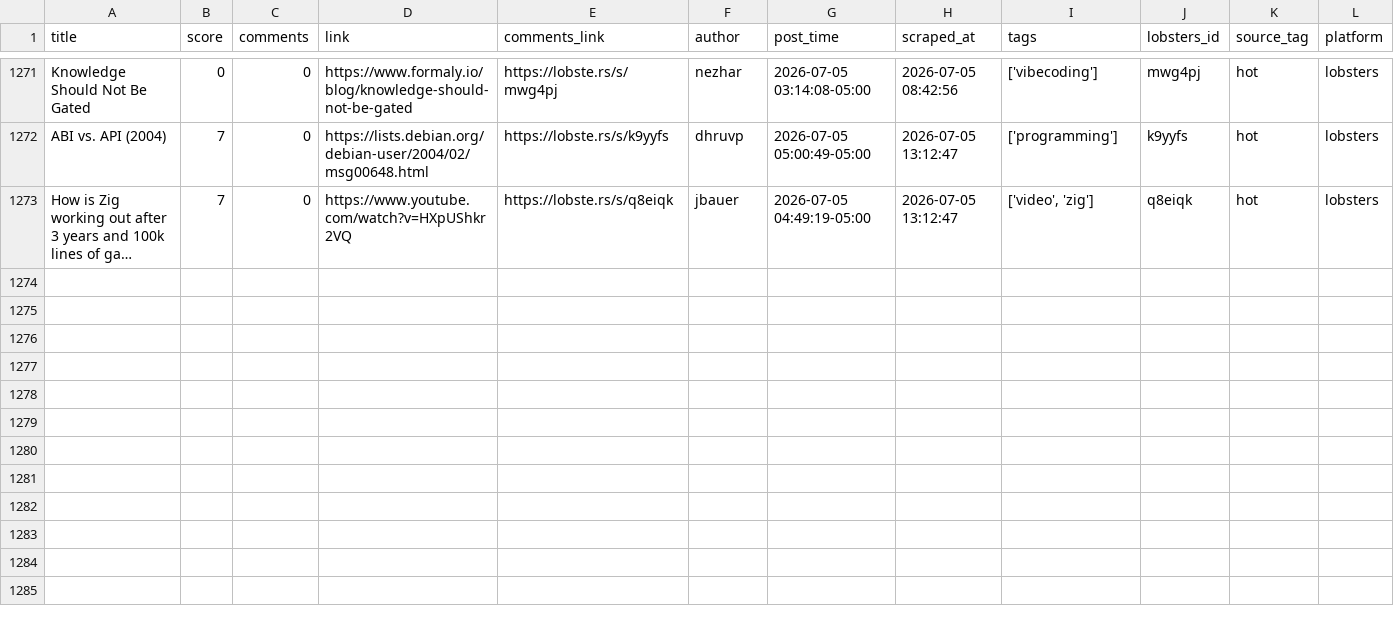
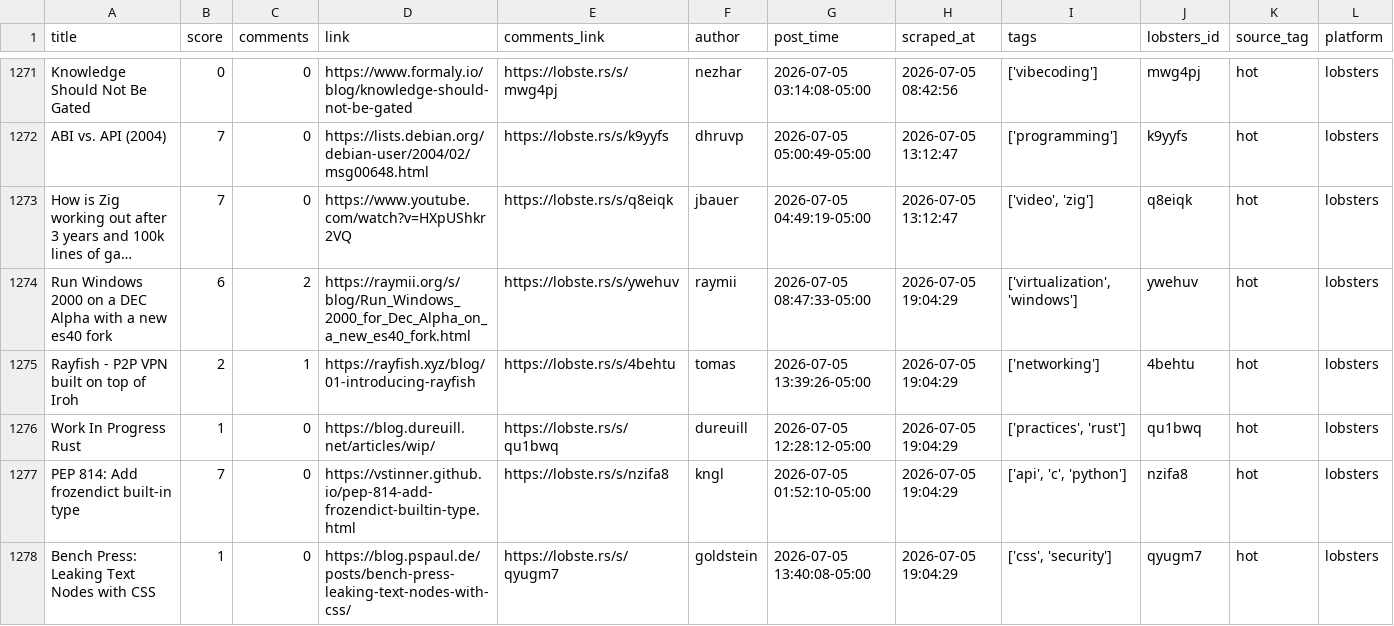
Before and after one commit to Mohammad-Khalil0/Tech-Community-Insights, a CSV file: clean_data/lobsters_clean.csv, drawn as a sheet; only a part is shown, gaps mark what is left out; long unchanged cells end in …; the diff names each change by its address in the sheet, - before the commit and + after, or states it on an @@ line.

```diff
--- a/clean_data/lobsters_clean.csv
+++ b/clean_data/lobsters_clean.csv
+row 1274: Run Windows 2000 on a DEC Alpha with a new es40 fork | 6 | 2 | https://raymii.org/s/blog/Run_Windows_2000_for_Dec_Alpha_on_a_new_es40_fork.html | https://lobste.rs/s/ywehuv | raymii | 2026-07-05 08:47:33-05:00 | 2026-07-05 19:04:29 | ['virtualization', 'windows'] | ywehuv | hot | lobsters
+row 1275: Rayfish - P2P VPN built on top of Iroh | 2 | 1 | https://rayfish.xyz/blog/01-introducing-rayfish | https://lobste.rs/s/4behtu | tomas | 2026-07-05 13:39:26-05:00 | 2026-07-05 19:04:29 | ['networking'] | 4behtu | hot | lobsters
+row 1276: Work In Progress Rust | 1 | 0 | https://blog.dureuill.net/articles/wip/ | https://lobste.rs/s/qu1bwq | dureuill | 2026-07-05 12:28:12-05:00 | 2026-07-05 19:04:29 | ['practices', 'rust'] | qu1bwq | hot | lobsters
+row 1277: PEP 814: Add frozendict built-in type | 7 | 0 | https://vstinner.github.io/pep-814-add-frozendict-builtin-type.html | https://lobste.rs/s/nzifa8 | kngl | 2026-07-05 01:52:10-05:00 | 2026-07-05 19:04:29 | ['api', 'c', 'python'] | nzifa8 | hot | lobsters
+row 1278: Bench Press: Leaking Text Nodes with CSS | 1 | 0 | https://blog.pspaul.de/posts/bench-press-leaking-text-nodes-with-css/ | https://lobste.rs/s/qyugm7 | goldstein | 2026-07-05 13:40:08-05:00 | 2026-07-05 19:04:29 | ['css', 'security'] | qyugm7 | hot | lobsters
```
Also changed, not shown: clean_data/hn_cleaned.csv, raw_data/hn.csv, 8 other files.
